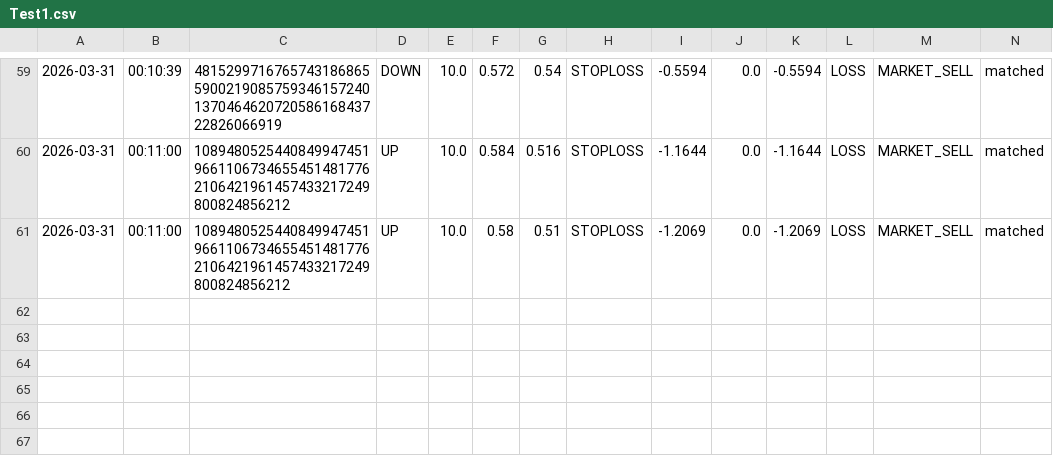
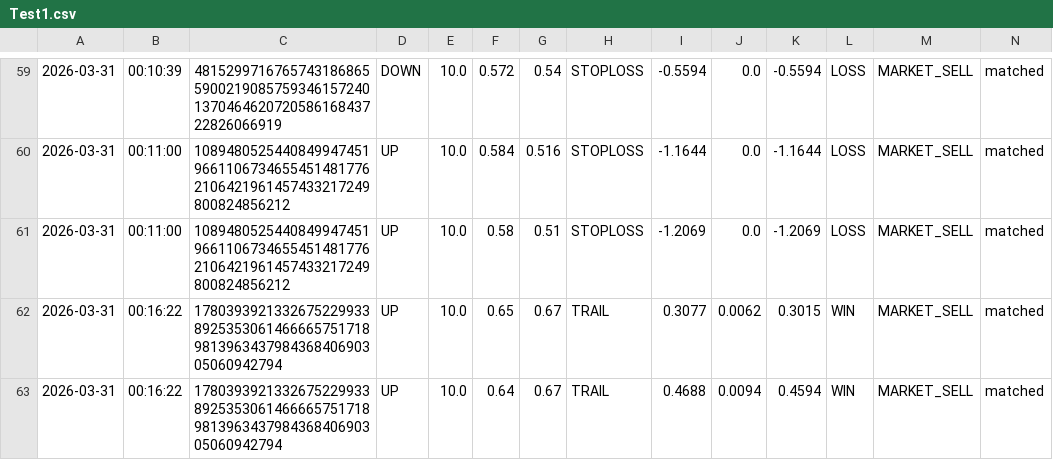
Before and after one commit to gutu99/bot-dashboard, a CSV file: Test1.csv, drawn as a sheet; only a part is shown, gaps mark what is left out; the diff names each change by its address in the sheet, - before the commit and + after, or states it on an @@ line.

```diff
--- a/Test1.csv
+++ b/Test1.csv
+row 62: 2026-03-31 | 00:16:22 | 17803939213326752299338925353061466665751718981396343798436840690305060942794 | UP | 10.0 | 0.65 | 0.67 | TRAIL | 0.3077 | 0.0062 | 0.3015 | WIN | MARKET_SELL | matched
+row 63: 2026-03-31 | 00:16:22 | 17803939213326752299338925353061466665751718981396343798436840690305060942794 | UP | 10.0 | 0.64 | 0.67 | TRAIL | 0.4688 | 0.0094 | 0.4594 | WIN | MARKET_SELL | matched
```
Also changed, not shown: TEST555.csv.
